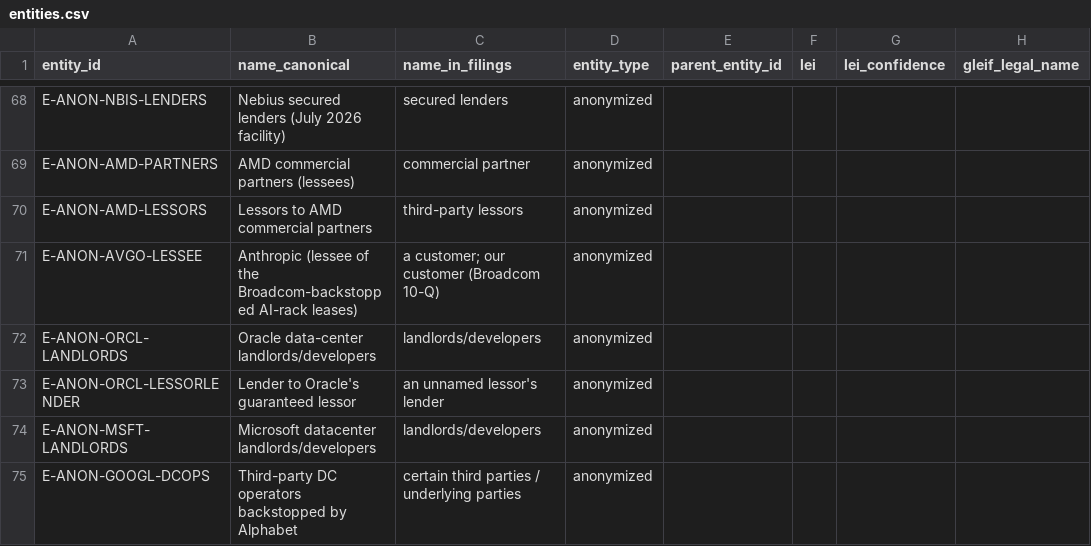
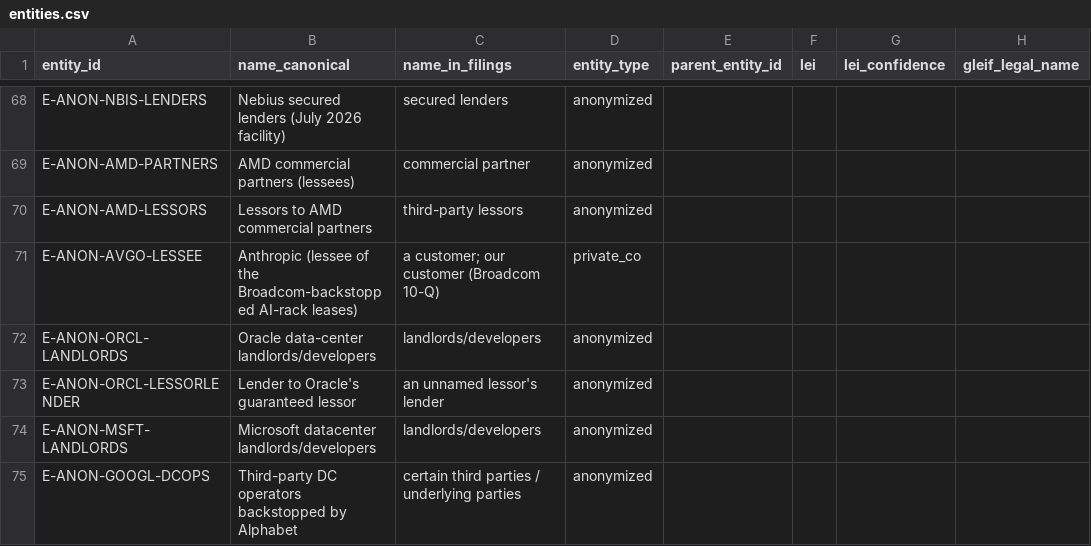
Before and after one commit to alex-wagner-research/leverage-beyond-debt, a CSV file: data/core/entities.csv, drawn as a sheet; only a part is shown, gaps mark what is left out; the diff names each change by its address in the sheet, - before the commit and + after, or states it on an @@ line.

Commit message:
Data version v1.3: R25 entity typed as a private company; how Broadcom's exposure enters the stress test

```diff
--- a/data/core/entities.csv
+++ b/data/core/entities.csv
-D71 (entity_type): anonymized
+D71 (entity_type): private_co
```
Also changed, not shown: 3 other files.
